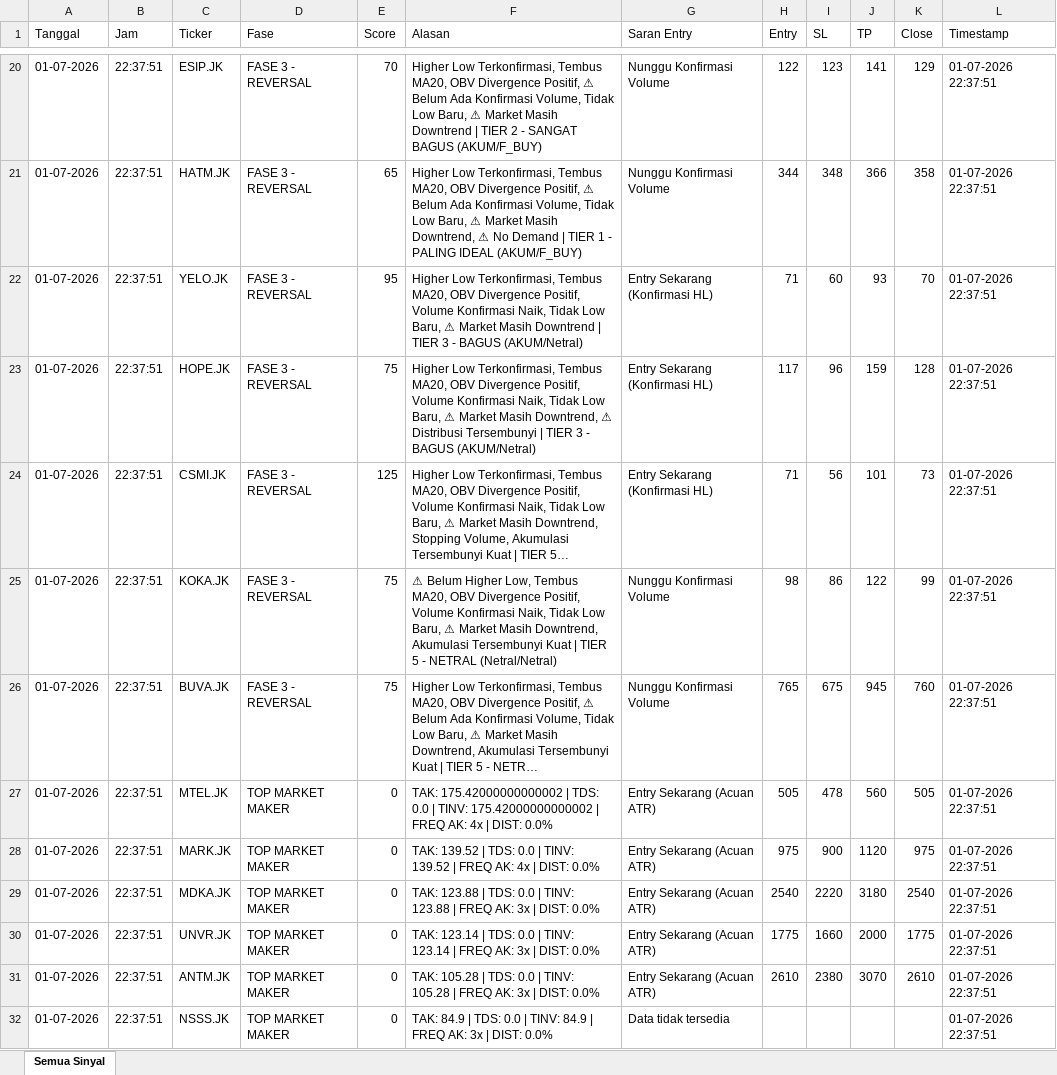
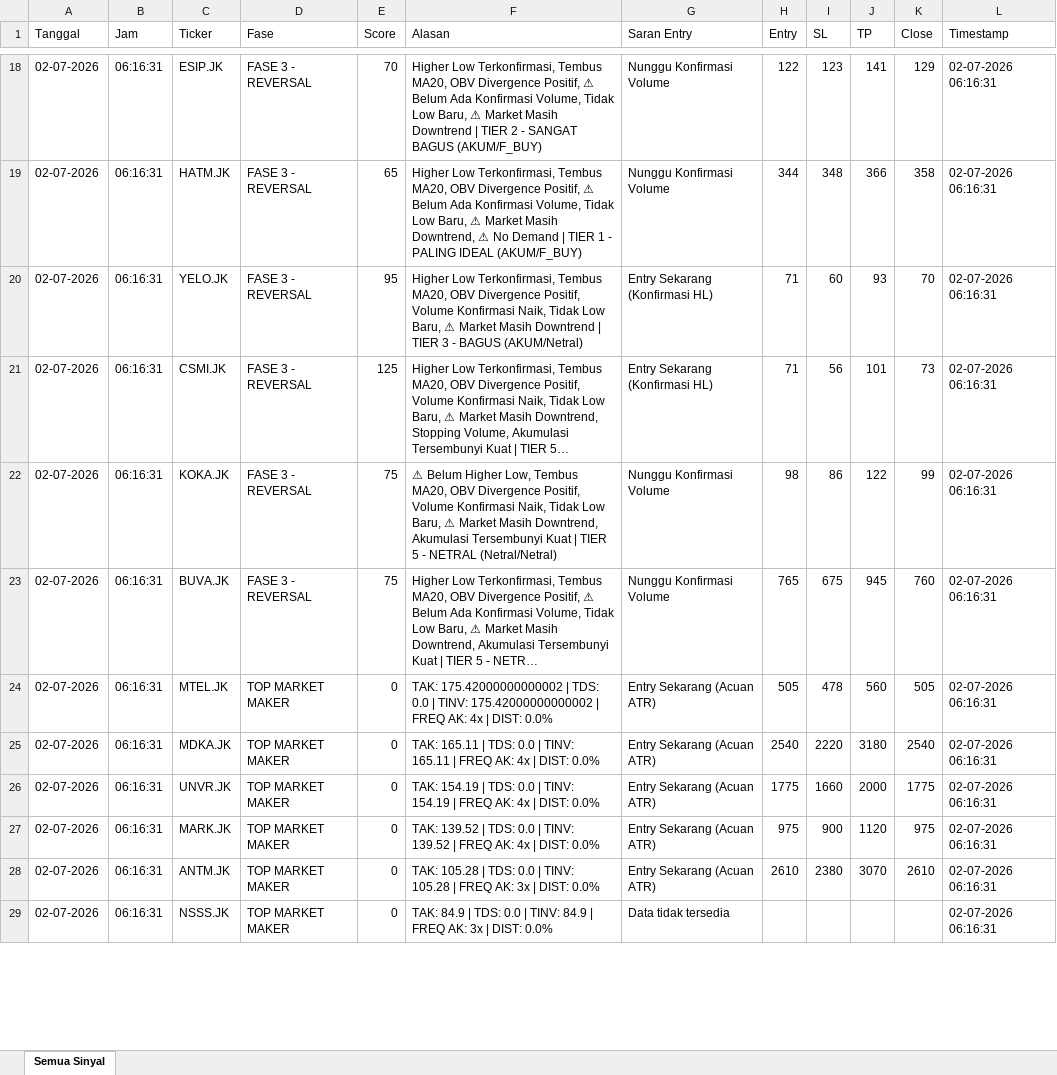
Before and after one commit to dedewhy/trading_screener, an Excel workbook: screener_output/Screener_Database_latest.xlsx, sheet Semua Sinyal, drawn as a sheet; only a part is shown, gaps mark what is left out; long unchanged cells end in …; values as stored, in another font and other column widths than the file's, no borders; removed rows and columns are numbered as before the commit, all else as after; the diff covers the shown part only; the diff names each change by its address in the sheet, - before the commit and + after, or states it on an @@ line.

```diff
--- a/screener_output/Screener_Database_latest.xlsx (sheet Semua Sinyal)
+++ b/screener_output/Screener_Database_latest.xlsx (sheet Semua Sinyal)
-A18:A20 (Tanggal): 01-07-2026
+A18:A20 (Tanggal): 02-07-2026
-B18:B20 (Jam): 22:37:51
+B18:B20 (Jam): 06:16:31
-L18:L20 (Timestamp): 01-07-2026 22:37:51
+L18:L20 (Timestamp): 02-07-2026 06:16:31
-row 23: 01-07-2026 | 22:37:51 | HOPE.JK | FASE 3 - REVERSAL | 75 | Higher Low Terkonfirmasi, Tembus MA20, OBV Divergence Positif, Volume Konfirmasi Naik, Tidak Low Baru, ⚠ Market Masih Downtrend, ⚠ Distribusi Tersembunyi | TIER 3 - BAGUS (AKUM/Netral) | Entry Sekarang (Konfirmasi HL) | 117 | 96 | 159 | 128 | 01-07-2026 22:37:51
-A21:A24 (Tanggal): 01-07-2026
+A21:A24 (Tanggal): 02-07-2026
-B21:B24 (Jam): 22:37:51
+B21:B24 (Jam): 06:16:31
-L21:L24 (Timestamp): 01-07-2026 22:37:51
+L21:L24 (Timestamp): 02-07-2026 06:16:31
-row 28: 01-07-2026 | 22:37:51 | MARK.JK | TOP MARKET MAKER | 0 | TAK: 139.52 | TDS: 0.0 | TINV: 139.52 | FREQ AK: 4x | DIST: 0.0% | Entry Sekarang (Acuan ATR) | 975 | 900 | 1120 | 975 | 01-07-2026 22:37:51
-A25:A26 (Tanggal): 01-07-2026
+A25:A26 (Tanggal): 02-07-2026
-B25:B26 (Jam): 22:37:51
+B25:B26 (Jam): 06:16:31
-F25 (Alasan): TAK: 123.88 | TDS: 0.0 | TINV: 123.88 | FREQ AK: 3x | DIST:…
+F25 (Alasan): TAK: 165.11 | TDS: 0.0 | TINV: 165.11 | FREQ AK: 4x | DIST:…
-L25:L26 (Timestamp): 01-07-2026 22:37:51
+L25:L26 (Timestamp): 02-07-2026 06:16:31
-F26 (Alasan): TAK: 123.14 | TDS: 0.0 | TINV: 123.14 | FREQ AK: 3x | DIST:…
+F26 (Alasan): TAK: 154.19 | TDS: 0.0 | TINV: 154.19 | FREQ AK: 4x | DIST:…
+row 27: 02-07-2026 | 06:16:31 | MARK.JK | TOP MARKET MAKER | 0 | TAK: 139.52 | TDS: 0.0 | TINV: 139.52 | FREQ AK: 4x | DIST: 0.0% | Entry Sekarang (Acuan ATR) | 975 | 900 | 1120 | 975 | 02-07-2026 06:16:31
-A28:A29 (Tanggal): 01-07-2026
+A28:A29 (Tanggal): 02-07-2026
-B28:B29 (Jam): 22:37:51
+B28:B29 (Jam): 06:16:31
-L28:L29 (Timestamp): 01-07-2026 22:37:51
+L28:L29 (Timestamp): 02-07-2026 06:16:31
```
Also changed, not shown: 10 added rows, 14 removed rows and 154 edited cells elsewhere in this sheet.
